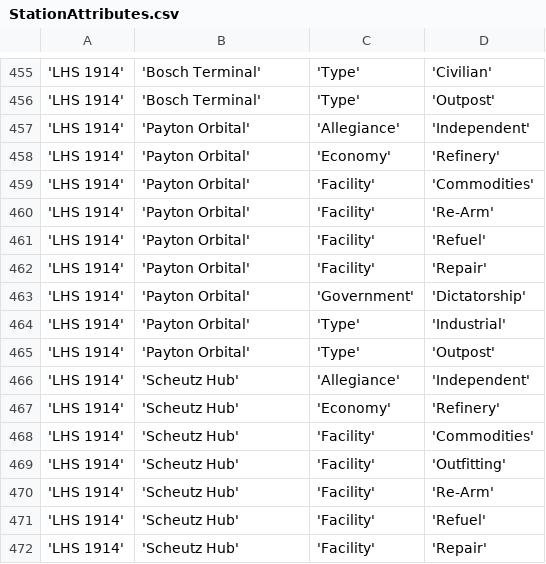
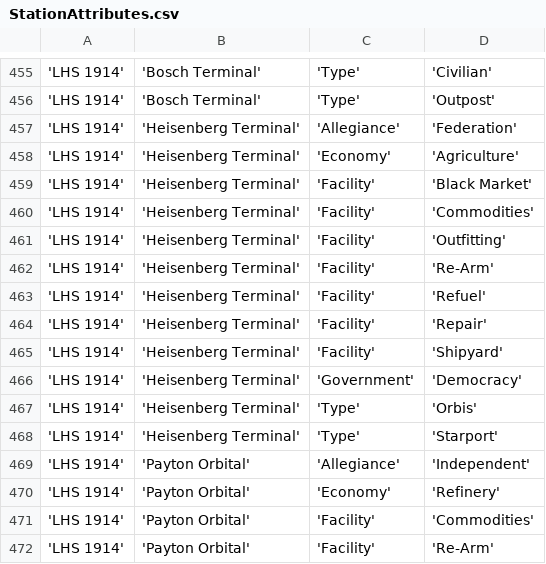
Before and after one commit to EliteDangerous/tradedangerous, a CSV file: data/StationAttributes.csv, drawn as a sheet; only a part is shown, gaps mark what is left out; the shorter side is filled out with more unchanged rows; the diff names each change by its address in the sheet, - before the commit and + after, or states it on an @@ line.

Commit message:
New station: LHS 1914/Heisenberg Terminal with Shipyard

```diff
--- a/data/StationAttributes.csv
+++ b/data/StationAttributes.csv
+row 457: 'LHS 1914' | 'Heisenberg Terminal' | 'Allegiance' | 'Federation'
+row 458: 'LHS 1914' | 'Heisenberg Terminal' | 'Economy' | 'Agriculture'
+row 459: 'LHS 1914' | 'Heisenberg Terminal' | 'Facility' | 'Black Market'
+row 460: 'LHS 1914' | 'Heisenberg Terminal' | 'Facility' | 'Commodities'
+row 461: 'LHS 1914' | 'Heisenberg Terminal' | 'Facility' | 'Outfitting'
+row 462: 'LHS 1914' | 'Heisenberg Terminal' | 'Facility' | 'Re-Arm'
+row 463: 'LHS 1914' | 'Heisenberg Terminal' | 'Facility' | 'Refuel'
+row 464: 'LHS 1914' | 'Heisenberg Terminal' | 'Facility' | 'Repair'
+row 465: 'LHS 1914' | 'Heisenberg Terminal' | 'Facility' | 'Shipyard'
+row 466: 'LHS 1914' | 'Heisenberg Terminal' | 'Government' | 'Democracy'
+row 467: 'LHS 1914' | 'Heisenberg Terminal' | 'Type' | 'Orbis'
+row 468: 'LHS 1914' | 'Heisenberg Terminal' | 'Type' | 'Starport'
```
Also changed, not shown: data/ShipVendor.csv, data/Station.csv.
